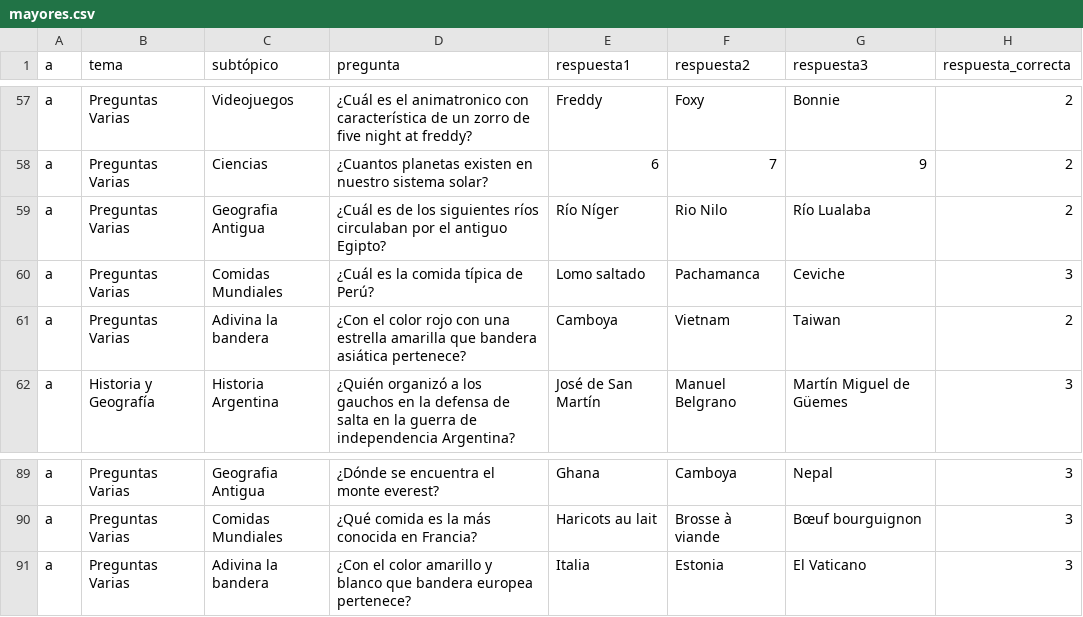
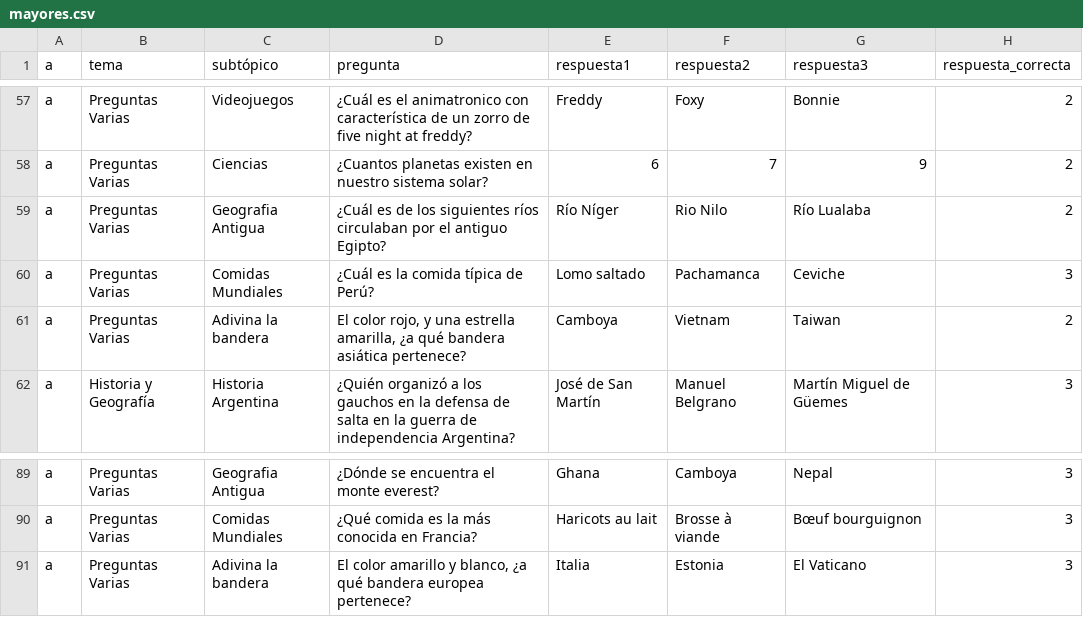
Before and after one commit to Antintuitivo/elPasilloDelSaber_EETP478, a CSV file: php/mayores.csv, drawn as a sheet; only a part is shown, gaps mark what is left out.

```diff
--- a/php/mayores.csv
+++ b/php/mayores.csv
@@ -60,3 +60,3 @@ a,Preguntas Varias,Geografia Antigua,¿Cuál es de los siguientes ríos circulab
 a,Preguntas Varias,Comidas Mundiales,¿Cuál es la comida típica de Perú?,Lomo saltado,Pachamanca,Ceviche,3
-a,Preguntas Varias,Adivina la bandera,¿Con el color rojo con una estrella amarilla que bandera asiática pertenece?,Camboya,Vietnam,Taiwan,2
+a,Preguntas Varias,Adivina la bandera,"El color rojo, y una estrella amarilla, ¿a qué bandera asiática pertenece?",Camboya,Vietnam,Taiwan,2
 a,Historia y Geografía,Historia Argentina,¿Quién organizó a los gauchos en la defensa de salta en la guerra de independencia Argentina?,José de San Martín,Manuel Belgrano ,Martín Miguel de Güemes,3
@@ -90,2 +90,2 @@ a,Preguntas Varias,Geografia Antigua,¿Dónde se encuentra el monte everest?,Gha
 a,Preguntas Varias,Comidas Mundiales,¿Qué comida es la más conocida en Francia?,Haricots au lait,Brosse à viande,Bœuf bourguignon,3
-a,Preguntas Varias,Adivina la bandera,¿Con el color amarillo y blanco que bandera europea pertenece?,Italia,Estonia,El Vaticano,3
+a,Preguntas Varias,Adivina la bandera,"El color amarillo y blanco, ¿a qué bandera europea pertenece?",Italia,Estonia,El Vaticano,3
```
Also changed, not shown: 20 other files.
